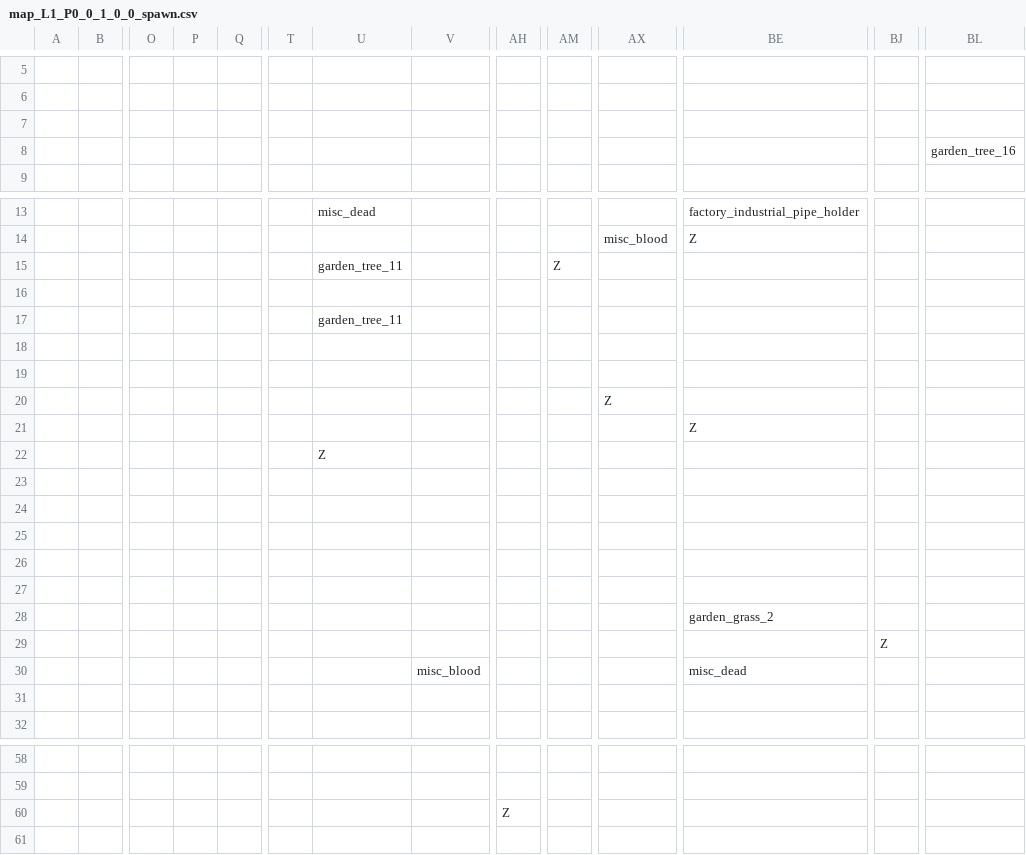
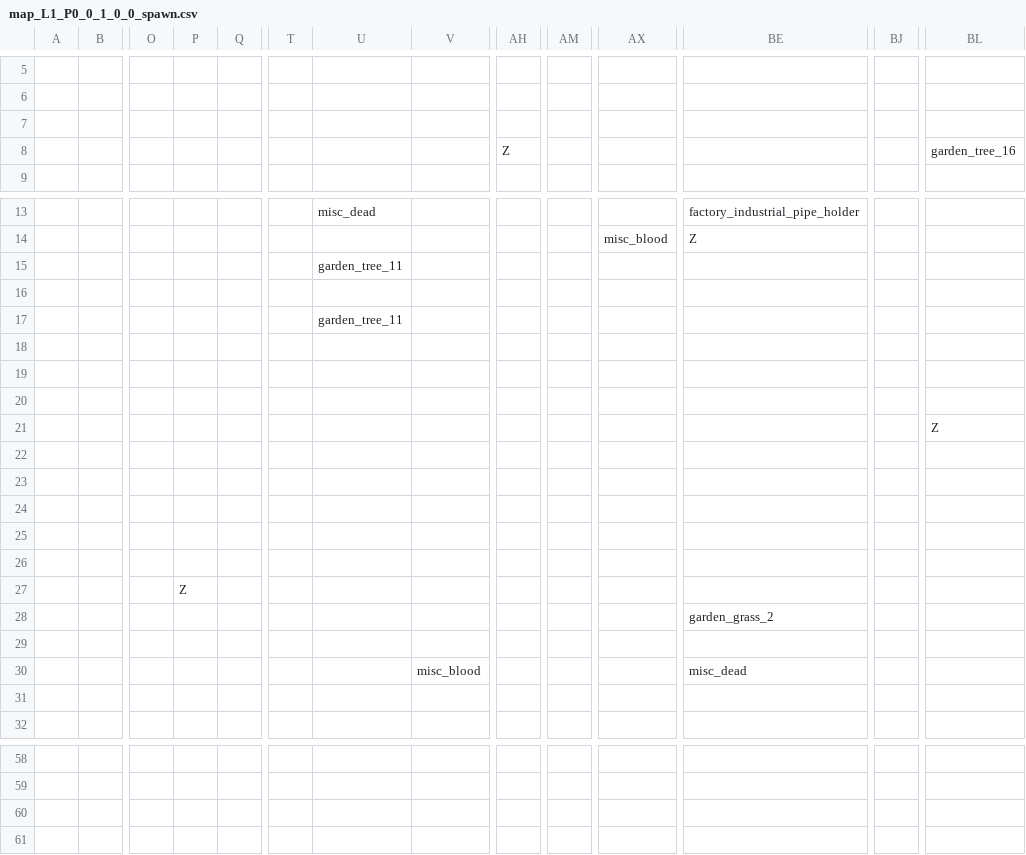
Before and after one commit to gustavokuklinski/bit-rot, a CSV file: game/map/map_L1_P0_0_1_0_0_spawn.csv, drawn as a sheet; only a part is shown, gaps mark what is left out; removed rows and columns are numbered as before the commit, all else as after; rows hold the shown columns only; the diff names each change by its address in the sheet, - before the commit and + after, or states it on an @@ line.

```diff
--- a/game/map/map_L1_P0_0_1_0_0_spawn.csv
+++ b/game/map/map_L1_P0_0_1_0_0_spawn.csv
-AH8: (empty)
+AH8: Z
-AM15: Z
+AM15: (empty)
-AX20: Z
+AX20: (empty)
-row 21:  |  |  |  |  |  |  |  |  |  |  | Z
+row 21:  |  |  |  |  |  |  |  |  |  |  |  |  | Z
-U22: Z
+U22: (empty)
-P27: (empty)
+P27: Z
-BJ29: Z
+BJ29: (empty)
-AH60: Z
+AH60: (empty)
```
Also changed, not shown: game/map/map_L1_P0_0_1_0_0_map.csv, game/map/map_L2_P0_0_1_0_0_map.csv, 13 other files.
